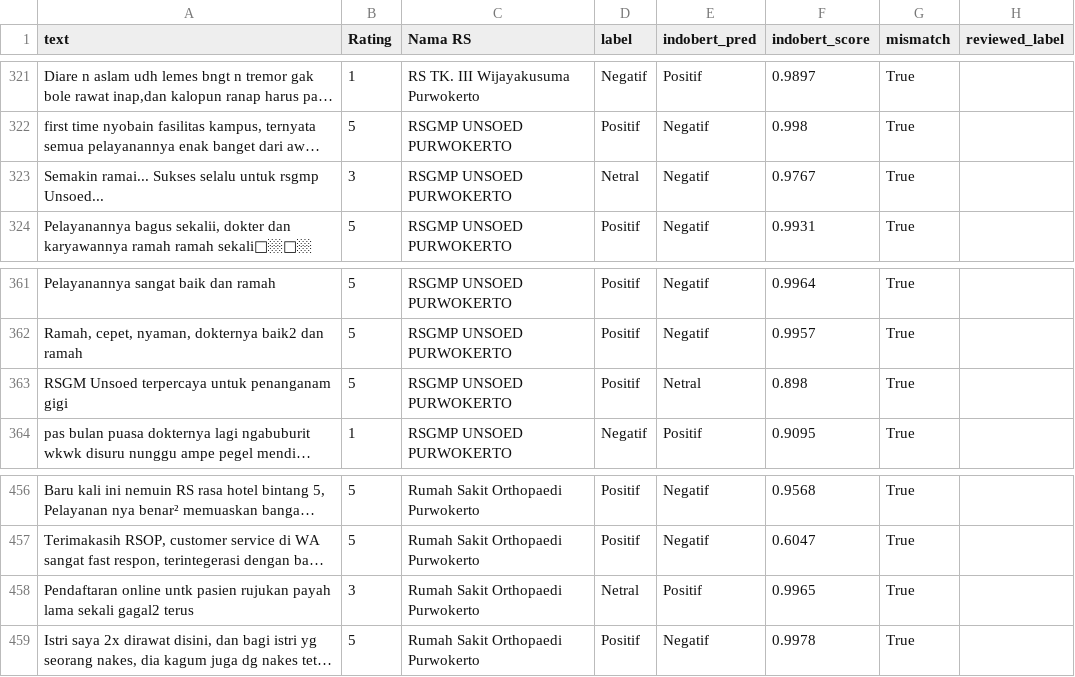
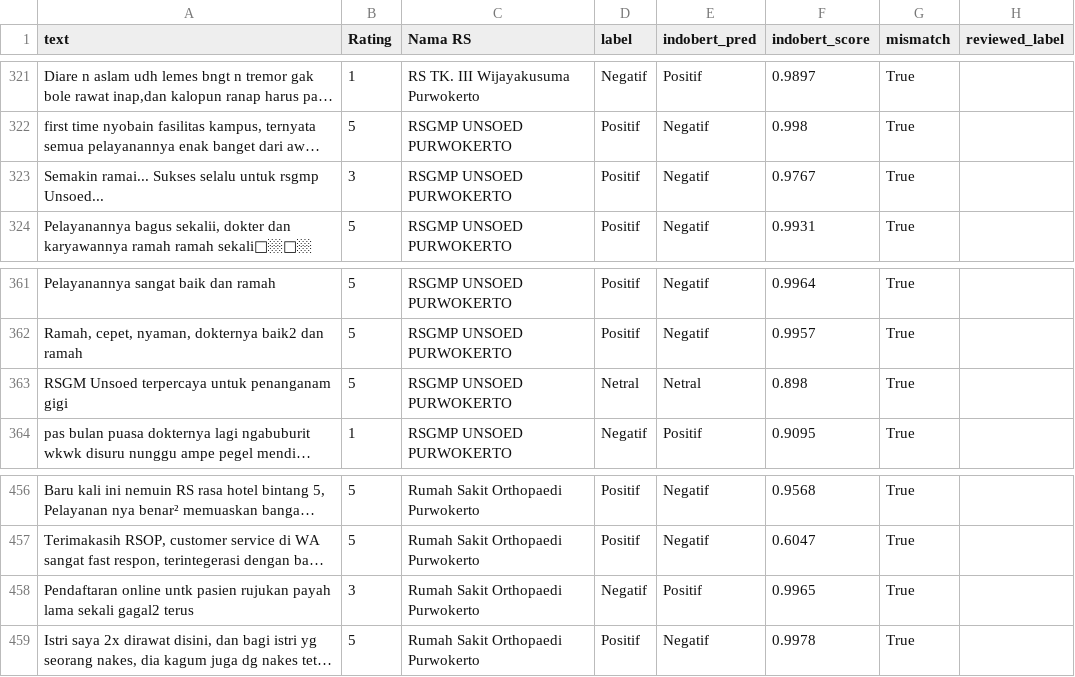
Before and after one commit to nhaazk95/sentimen-api, a CSV file: data/staging/spot_check_sample.csv, drawn as a sheet; only a part is shown, gaps mark what is left out; long unchanged cells end in …; the diff covers the shown part only; the diff names each change by its address in the sheet, - before the commit and + after, or states it on an @@ line.

```diff
--- a/data/staging/spot_check_sample.csv
+++ b/data/staging/spot_check_sample.csv
-D323 (label): Netral
+D323 (label): Positif
-D363 (label): Positif
+D363 (label): Netral
-D458 (label): Netral
+D458 (label): Negatif
```
Also changed, not shown: 14 edited cells elsewhere in this file.
